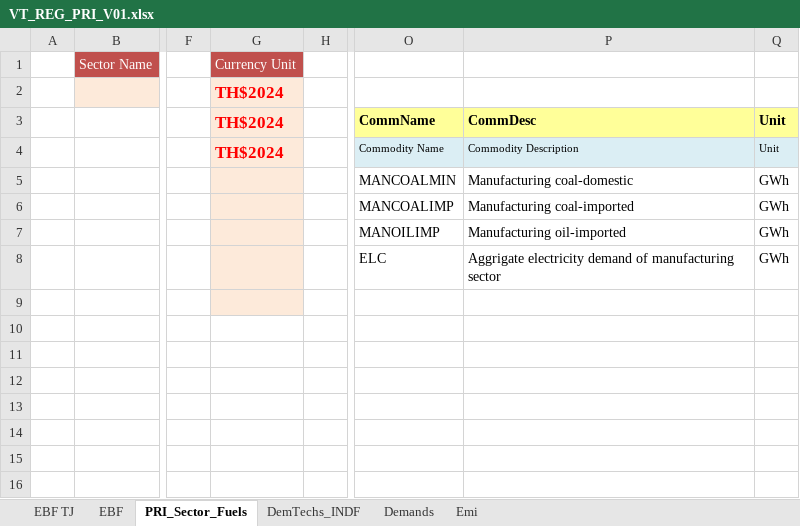
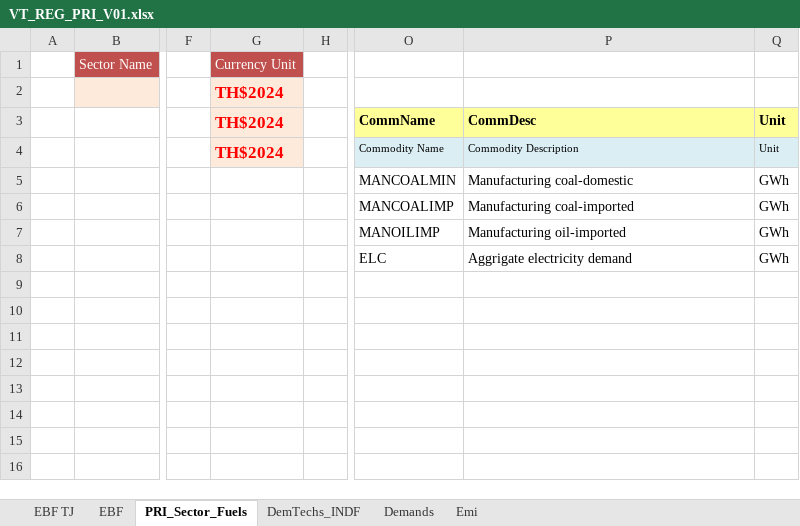
Before and after one commit to Tamenew/MANU2025, an Excel workbook: VT_REG_PRI_V01.xlsx, sheet PRI_Sector_Fuels, drawn as a sheet; only a part is shown, gaps mark what is left out; values as stored, in another font and other column widths than the file's, no borders; charts and pictures not drawn; the diff names each change by its address in the sheet, - before the commit and + after, or states it on an @@ line.

```diff
--- a/VT_REG_PRI_V01.xlsx (sheet PRI_Sector_Fuels)
+++ b/VT_REG_PRI_V01.xlsx (sheet PRI_Sector_Fuels)
-G5:G9 fill: #FDEADA
+G5:G9 fill: none
-P8: Aggrigate electricity demand of manufacturing sector
+P8: Aggrigate electricity demand
```
Also changed, not shown: sheet DemTechs_INDF, sheet EBF, SubRES_TMPL/SubRES_NewTechs.xlsx, SubRES_TMPL/SubRES_NewTechs_Trans.xlsx, 4 other files.
